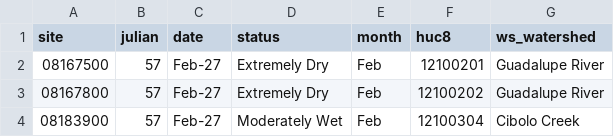
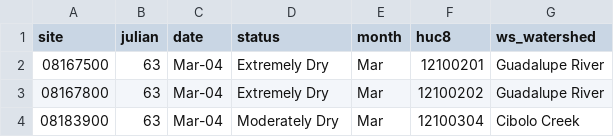
Before and after one commit to dathere/boerne-dashboard, a CSV file: boerne-water-supply/data/streamflow/current_sites_status.csv, drawn as a sheet.

```diff
--- a/boerne-water-supply/data/streamflow/current_sites_status.csv
+++ b/boerne-water-supply/data/streamflow/current_sites_status.csv
@@ -1,4 +1,4 @@
 "site","julian","date","status","month","huc8","ws_watershed"
-"08167500",57,"Feb-27","Extremely Dry","Feb","12100201","Guadalupe River"
-"08167800",57,"Feb-27","Extremely Dry","Feb","12100202","Guadalupe River"
-"08183900",57,"Feb-27","Moderately Wet","Feb","12100304","Cibolo Creek"
+"08167500",63,"Mar-04","Extremely Dry","Mar","12100201","Guadalupe River"
+"08167800",63,"Mar-04","Extremely Dry","Mar","12100202","Guadalupe River"
+"08183900",63,"Mar-04","Moderately Dry","Mar","12100304","Cibolo Creek"
```
Also changed, not shown: boerne-water-supply/data/pcp/all_pcp_months_total.csv, boerne-water-supply/data/reservoirs/all_reservoir_stats.csv, 6 other files.
